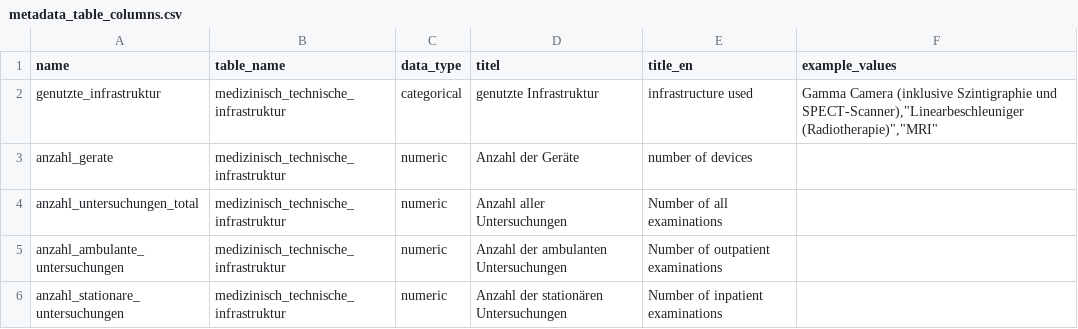
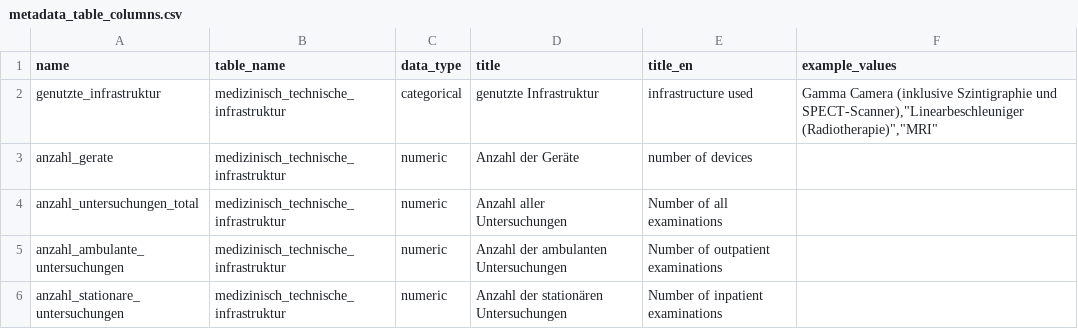
Before and after one commit to statistikZH/statbotData, a CSV file: pipelines/A1/metadata_table_columns.csv, drawn as a sheet.

```diff
--- a/pipelines/A1/metadata_table_columns.csv
+++ b/pipelines/A1/metadata_table_columns.csv
@@ -1,2 +1,2 @@
-name;table_name;data_type;titel;title_en;example_values
+name;table_name;data_type;title;title_en;example_values
 genutzte_infrastruktur;medizinisch_technische_infrastruktur;categorical;genutzte Infrastruktur;infrastructure used;"Gamma Camera (inklusive Szintigraphie und SPECT-Scanner)","Linearbeschleuniger (Radiotherapie)","MRI"
```
Also changed, not shown: pipelines/A10/metadata_table_columns.csv, pipelines/A13/metadata_table_columns.csv, 11 other files.
